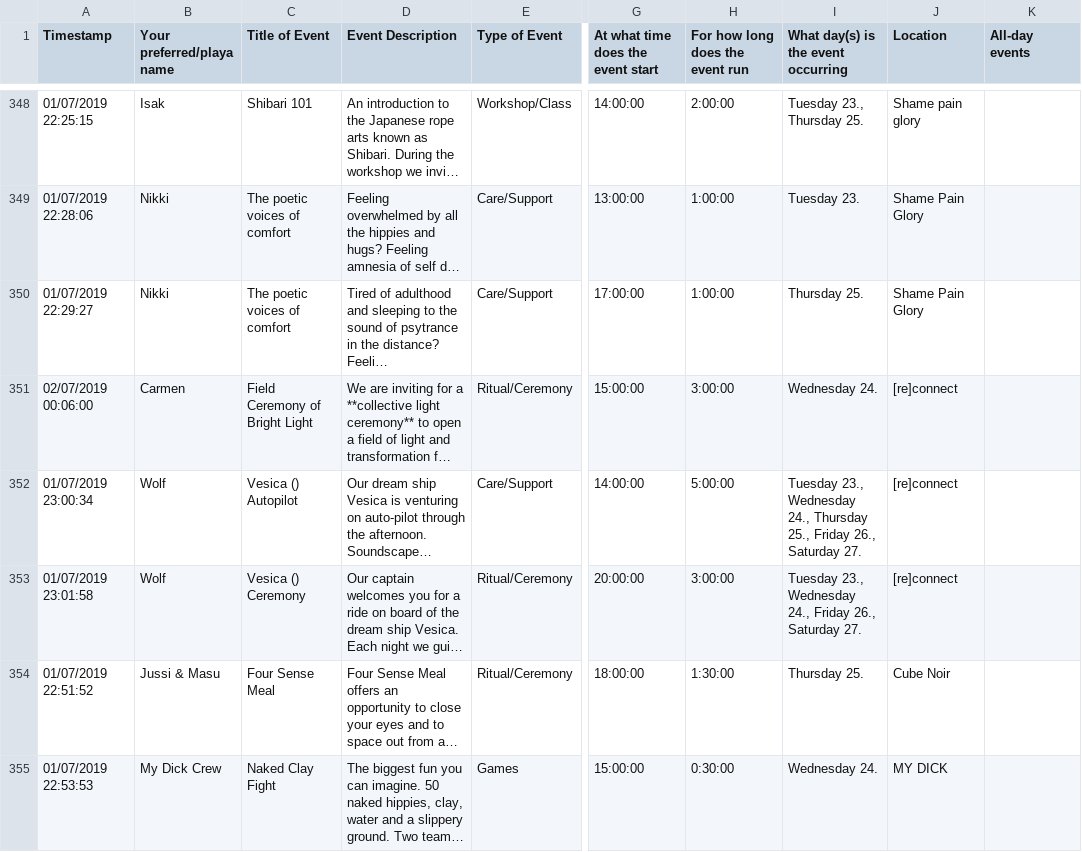
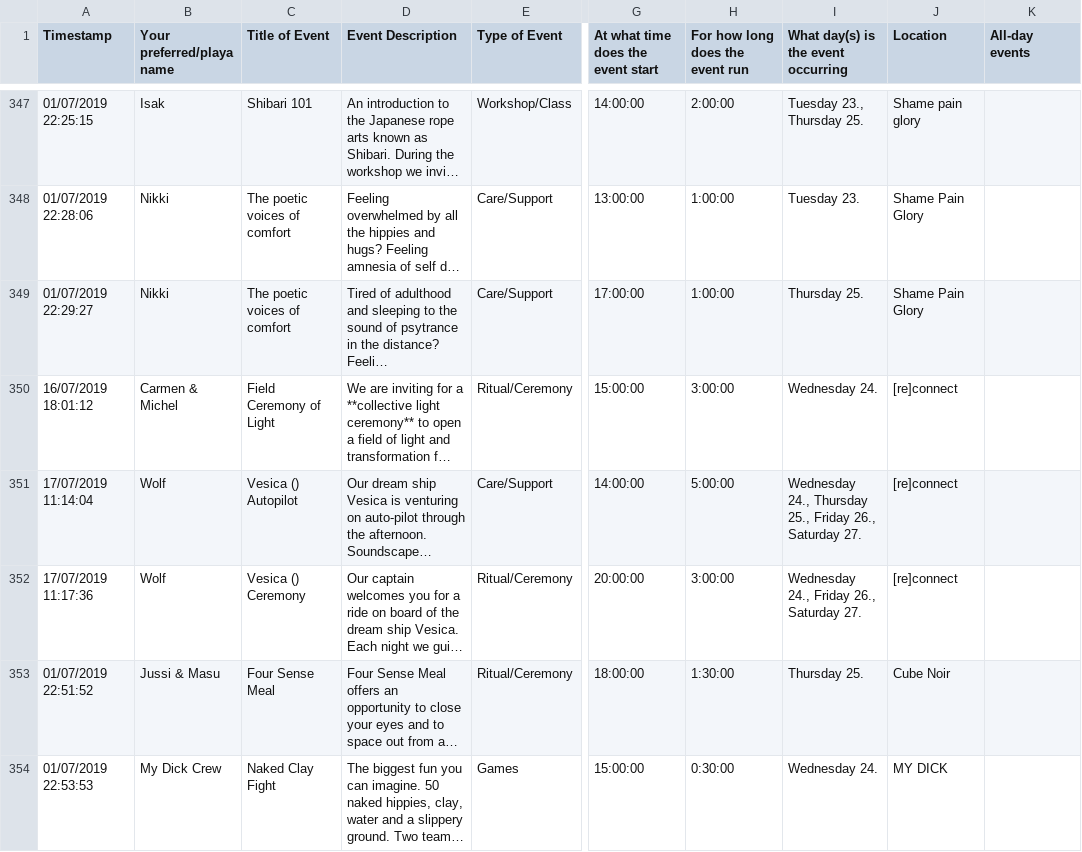
Before and after one commit to krav/www-guide, a CSV file: src/guide.csv, drawn as a sheet; only a part is shown, gaps mark what is left out; long unchanged cells end in …; addresses are those after the commit; the diff covers the shown part only; the diff names each change by its address in the sheet, - before the commit and + after, or states it on an @@ line.

```diff
--- a/src/guide.csv
+++ b/src/guide.csv
-A350 (Timestamp): 02/07/2019 00:06:00
+A350 (Timestamp): 16/07/2019 18:01:12
-B350 (Your preferred/playa name): Carmen
+B350 (Your preferred/playa name): Carmen & Michel
-C350 (Title of Event): Field Ceremony of Bright Light
+C350 (Title of Event): Field Ceremony of Light
-A351 (Timestamp): 01/07/2019 23:00:34
+A351 (Timestamp): 17/07/2019 11:14:04
-I351: Tuesday 23., Wednesday 24.,…
+I351: Wednesday 24.,…
-A352 (Timestamp): 01/07/2019 23:01:58
+A352 (Timestamp): 17/07/2019 11:17:36
-I352: Tuesday 23., Wednesday 24.,…
+I352: Wednesday 24.,…
```
Also changed, not shown: 3 added rows, 1 removed row and 18 edited cells elsewhere in this file, 15 other files.
